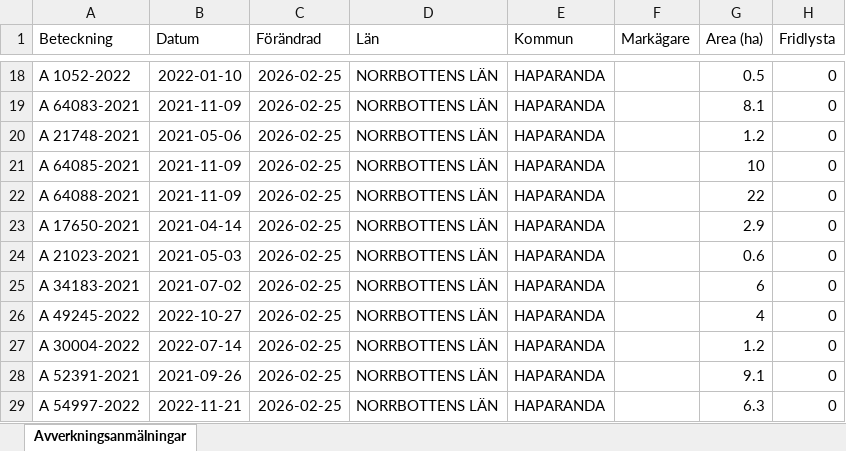
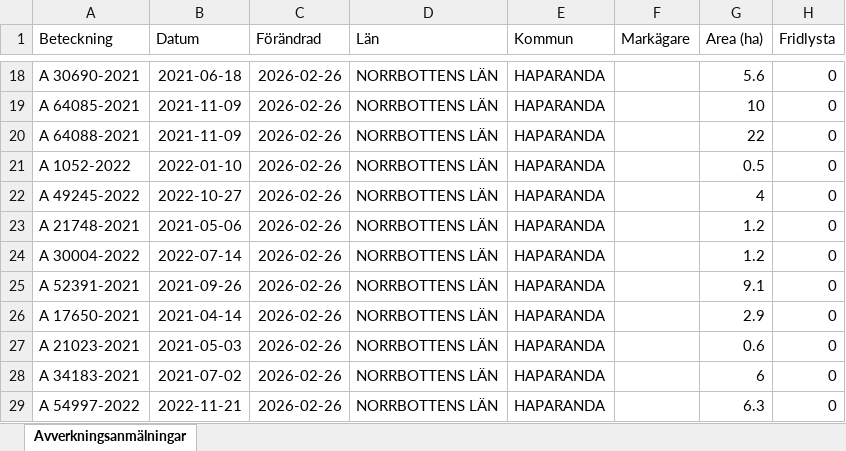
Before and after one commit to klasma/Logging_2583, an Excel workbook: Översikt HAPARANDA.xlsx, sheet Avverkningsanmälningar, drawn as a sheet; only a part is shown, gaps mark what is left out; values as stored, in another font and other column widths than the file's, no borders; the diff covers the shown part only; the diff names each change by its address in the sheet, - before the commit and + after, or states it on an @@ line.

```diff
--- a/Översikt HAPARANDA.xlsx (sheet Avverkningsanmälningar)
+++ b/Översikt HAPARANDA.xlsx (sheet Avverkningsanmälningar)
-A18 (Beteckning): A 1052-2022
+A18 (Beteckning): A 30690-2021
-B18 (Datum): 2022-01-10
+B18 (Datum): 2021-06-18
-C18:C29 (Förändrad): 2026-02-25
+C18:C29 (Förändrad): 2026-02-26
-G18 (Area (ha)): 0.5
+G18 (Area (ha)): 5.6
-A19 (Beteckning): A 64083-2021
+A19 (Beteckning): A 64085-2021
-G19 (Area (ha)): 8.1
+G19 (Area (ha)): 10
-A20 (Beteckning): A 21748-2021
+A20 (Beteckning): A 64088-2021
-B20 (Datum): 2021-05-06
+B20 (Datum): 2021-11-09
-G20 (Area (ha)): 1.2
+G20 (Area (ha)): 22
-A21 (Beteckning): A 64085-2021
+A21 (Beteckning): A 1052-2022
-B21 (Datum): 2021-11-09
+B21 (Datum): 2022-01-10
-G21 (Area (ha)): 10
+G21 (Area (ha)): 0.5
-A22 (Beteckning): A 64088-2021
+A22 (Beteckning): A 49245-2022
-B22 (Datum): 2021-11-09
+B22 (Datum): 2022-10-27
-G22 (Area (ha)): 22
+G22 (Area (ha)): 4
-A23 (Beteckning): A 17650-2021
+A23 (Beteckning): A 21748-2021
-B23 (Datum): 2021-04-14
+B23 (Datum): 2021-05-06
-G23 (Area (ha)): 2.9
+G23 (Area (ha)): 1.2
-A24 (Beteckning): A 21023-2021
+A24 (Beteckning): A 30004-2022
-B24 (Datum): 2021-05-03
+B24 (Datum): 2022-07-14
-G24 (Area (ha)): 0.6
+G24 (Area (ha)): 1.2
-A25 (Beteckning): A 34183-2021
+A25 (Beteckning): A 52391-2021
-B25 (Datum): 2021-07-02
+B25 (Datum): 2021-09-26
-G25 (Area (ha)): 6
+G25 (Area (ha)): 9.1
-A26 (Beteckning): A 49245-2022
+A26 (Beteckning): A 17650-2021
-B26 (Datum): 2022-10-27
+B26 (Datum): 2021-04-14
-G26 (Area (ha)): 4
+G26 (Area (ha)): 2.9
-A27 (Beteckning): A 30004-2022
+A27 (Beteckning): A 21023-2021
-B27 (Datum): 2022-07-14
+B27 (Datum): 2021-05-03
-G27 (Area (ha)): 1.2
+G27 (Area (ha)): 0.6
-A28 (Beteckning): A 52391-2021
+A28 (Beteckning): A 34183-2021
-B28 (Datum): 2021-09-26
+B28 (Datum): 2021-07-02
-G28 (Area (ha)): 9.1
+G28 (Area (ha)): 6
```
Also changed, not shown: 829 edited cells elsewhere in this sheet, artfynd/A 1855-2025 artfynd.xlsx, artfynd/A 31667-2021 artfynd.xlsx, 37 other files.
